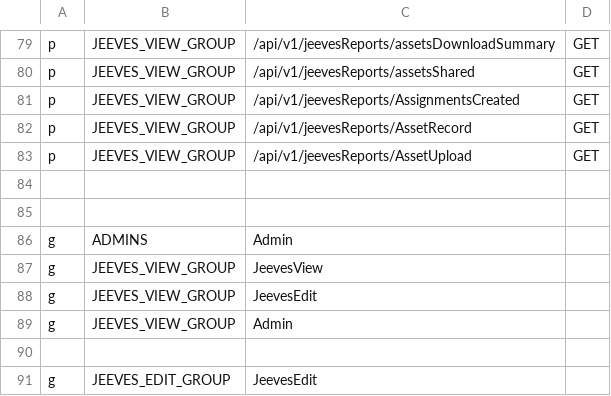
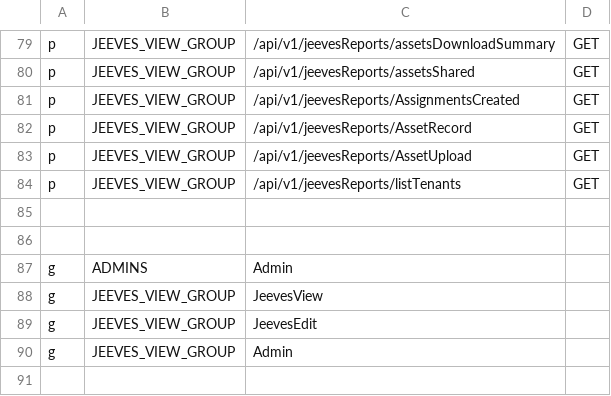
Before and after one commit to trishant-lab/complex-pr-batch-v1, a CSV file: app/core/pycasbin/policy.csv, drawn as a sheet; only a part is shown, gaps mark what is left out; the shorter side is filled out with more unchanged rows; the diff names each change by its address in the sheet, - before the commit and + after, or states it on an @@ line.

Commit message:
added tenant list for reports

```diff
--- a/app/core/pycasbin/policy.csv
+++ b/app/core/pycasbin/policy.csv
+row 84: p | JEEVES_VIEW_GROUP | /api/v1/jeevesReports/listTenants | GET
```
Also changed, not shown: 4 other files.
